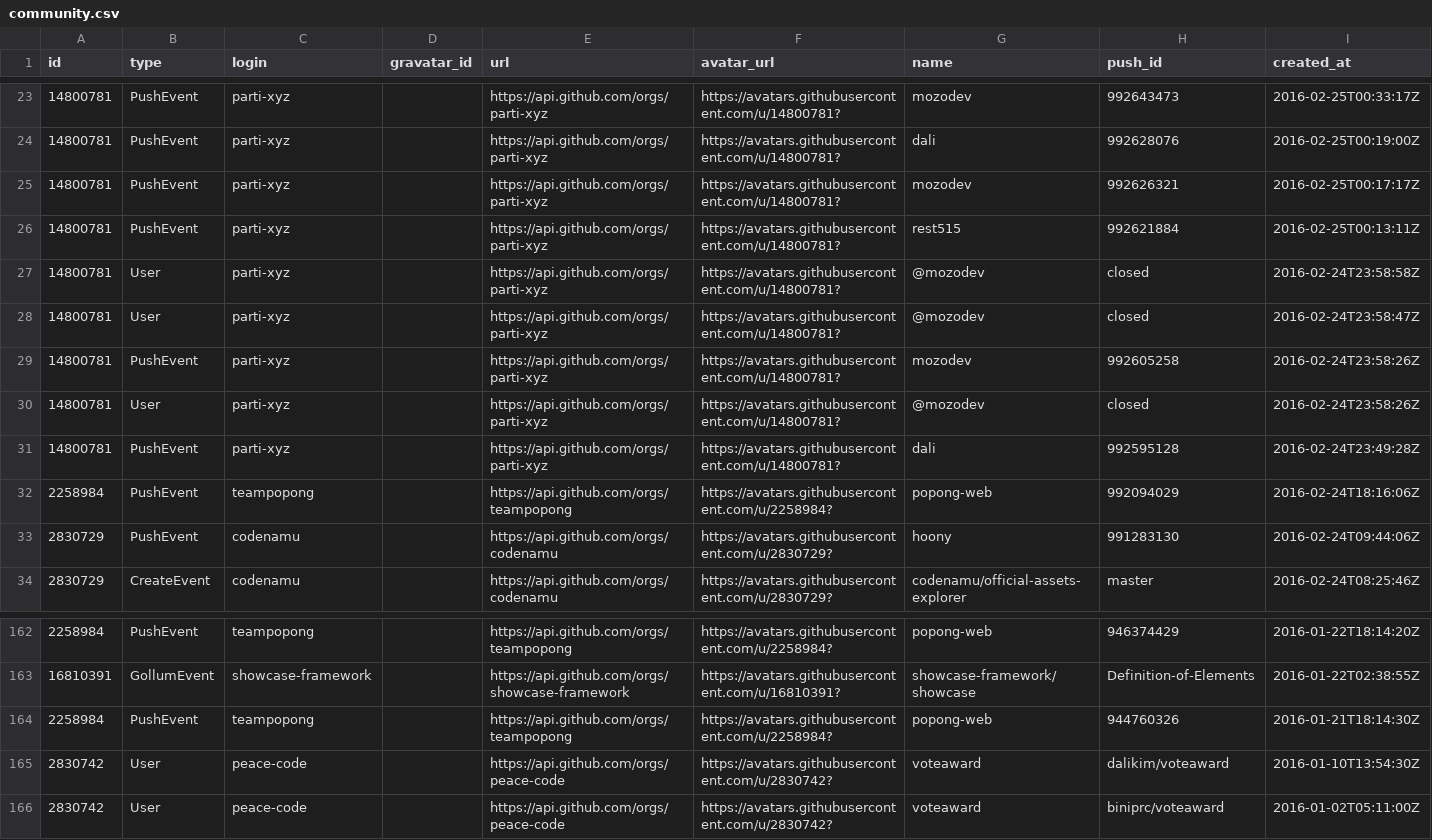
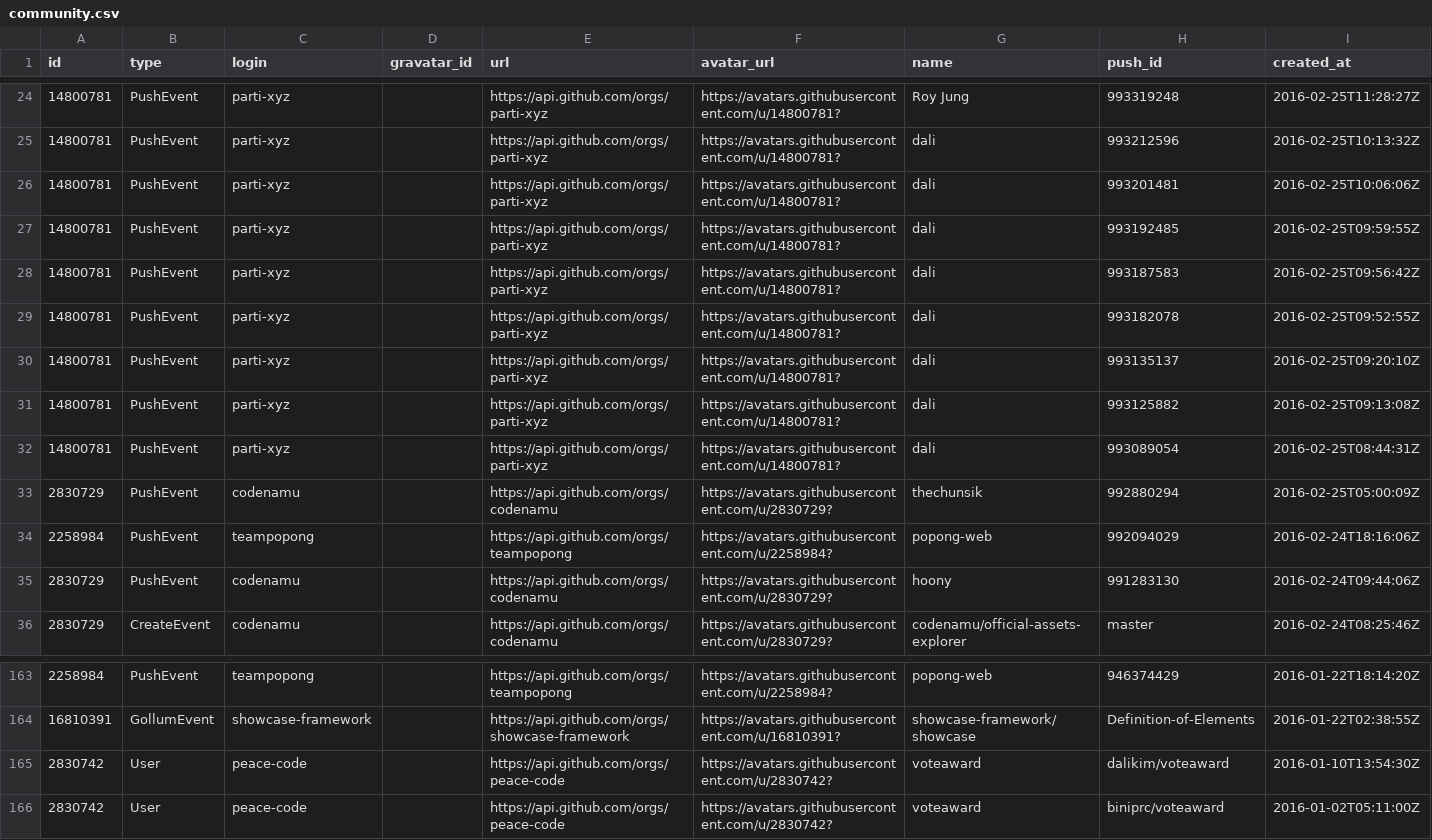
Before and after one commit to codenamu/civichacking-activity, a CSV file: community.csv, drawn as a sheet; only a part is shown, gaps mark what is left out; the diff covers the shown part only.

```diff
--- a/community.csv
+++ b/community.csv
@@ -23,10 +24,11 @@ id, type, login, gravatar_id, url, avatar_url, name, push_id, created_at
-14800781, PushEvent, parti-xyz, , https://api.github.com/orgs/parti-xyz, https://avatars.githubusercontent.com/u/14800781?, mozodev, 992643473, 2016-02-25T00:33:17Z
-14800781, PushEvent, parti-xyz, , https://api.github.com/orgs/parti-xyz, https://avatars.githubusercontent.com/u/14800781?, dali, 992628076, 2016-02-25T00:19:00Z
-14800781, PushEvent, parti-xyz, , https://api.github.com/orgs/parti-xyz, https://avatars.githubusercontent.com/u/14800781?, mozodev, 992626321, 2016-02-25T00:17:17Z
-14800781, PushEvent, parti-xyz, , https://api.github.com/orgs/parti-xyz, https://avatars.githubusercontent.com/u/14800781?, rest515, 992621884, 2016-02-25T00:13:11Z
-14800781, User, parti-xyz, , https://api.github.com/orgs/parti-xyz, https://avatars.githubusercontent.com/u/14800781?, @mozodev, closed, 2016-02-24T23:58:58Z
-14800781, User, parti-xyz, , https://api.github.com/orgs/parti-xyz, https://avatars.githubusercontent.com/u/14800781?, @mozodev, closed, 2016-02-24T23:58:47Z
-14800781, PushEvent, parti-xyz, , https://api.github.com/orgs/parti-xyz, https://avatars.githubusercontent.com/u/14800781?, mozodev, 992605258, 2016-02-24T23:58:26Z
-14800781, User, parti-xyz, , https://api.github.com/orgs/parti-xyz, https://avatars.githubusercontent.com/u/14800781?, @mozodev, closed, 2016-02-24T23:58:26Z
-14800781, PushEvent, parti-xyz, , https://api.github.com/orgs/parti-xyz, https://avatars.githubusercontent.com/u/14800781?, dali, 992595128, 2016-02-24T23:49:28Z
+14800781, PushEvent, parti-xyz, , https://api.github.com/orgs/parti-xyz, https://avatars.githubusercontent.com/u/14800781?, Roy Jung, 993319248, 2016-02-25T11:28:27Z
+14800781, PushEvent, parti-xyz, , https://api.github.com/orgs/parti-xyz, https://avatars.githubusercontent.com/u/14800781?, dali, 993212596, 2016-02-25T10:13:32Z
+14800781, PushEvent, parti-xyz, , https://api.github.com/orgs/parti-xyz, https://avatars.githubusercontent.com/u/14800781?, dali, 993201481, 2016-02-25T10:06:06Z
+14800781, PushEvent, parti-xyz, , https://api.github.com/orgs/parti-xyz, https://avatars.githubusercontent.com/u/14800781?, dali, 993192485, 2016-02-25T09:59:55Z
+14800781, PushEvent, parti-xyz, , https://api.github.com/orgs/parti-xyz, https://avatars.githubusercontent.com/u/14800781?, dali, 993187583, 2016-02-25T09:56:42Z
+14800781, PushEvent, parti-xyz, , https://api.github.com/orgs/parti-xyz, https://avatars.githubusercontent.com/u/14800781?, dali, 993182078, 2016-02-25T09:52:55Z
+14800781, PushEvent, parti-xyz, , https://api.github.com/orgs/parti-xyz, https://avatars.githubusercontent.com/u/14800781?, dali, 993135137, 2016-02-25T09:20:10Z
+14800781, PushEvent, parti-xyz, , https://api.github.com/orgs/parti-xyz, https://avatars.githubusercontent.com/u/14800781?, dali, 993125882, 2016-02-25T09:13:08Z
+14800781, PushEvent, parti-xyz, , https://api.github.com/orgs/parti-xyz, https://avatars.githubusercontent.com/u/14800781?, dali, 993089054, 2016-02-25T08:44:31Z
+2830729, PushEvent, codenamu, , https://api.github.com/orgs/codenamu, https://avatars.githubusercontent.com/u/2830729?, thechunsik, 992880294, 2016-02-25T05:00:09Z
 2258984, PushEvent, teampopong, , https://api.github.com/orgs/teampopong, https://avatars.githubusercontent.com/u/2258984?, popong-web, 992094029, 2016-02-24T18:16:06Z
@@ -163,3 +164,2 @@ id, type, login, gravatar_id, url, avatar_url, name, push_id, created_at
 16810391, GollumEvent, showcase-framework, , https://api.github.com/orgs/showcase-framework, https://avatars.githubusercontent.com/u/16810391?, showcase-framework/showcase, Definition-of-Elements, 2016-01-22T02:38:55Z
-2258984, PushEvent, teampopong, , https://api.github.com/orgs/teampopong, https://avatars.githubusercontent.com/u/2258984?, popong-web, 944760326, 2016-01-21T18:14:30Z
 2830742, User, peace-code, , https://api.github.com/orgs/peace-code, https://avatars.githubusercontent.com/u/2830742?, voteaward, dalikim/voteaward, 2016-01-10T13:54:30Z
```
Also changed, not shown: 1 added row, 1 removed row and 67 edited cells elsewhere in this file.
